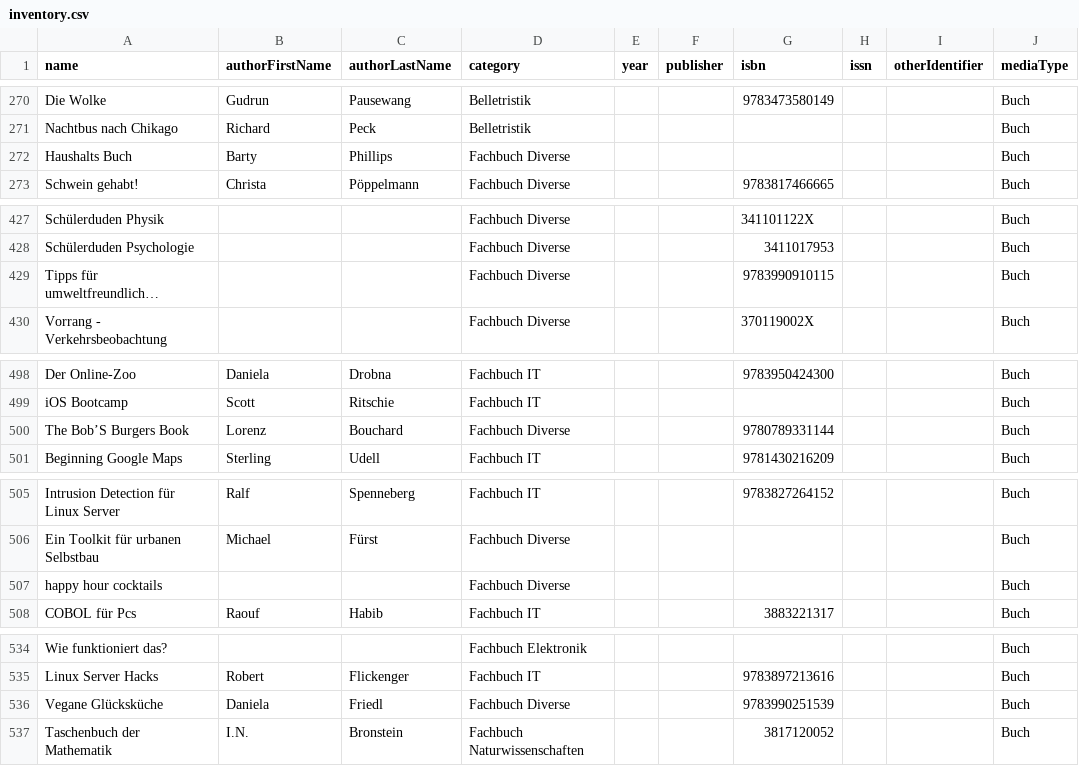
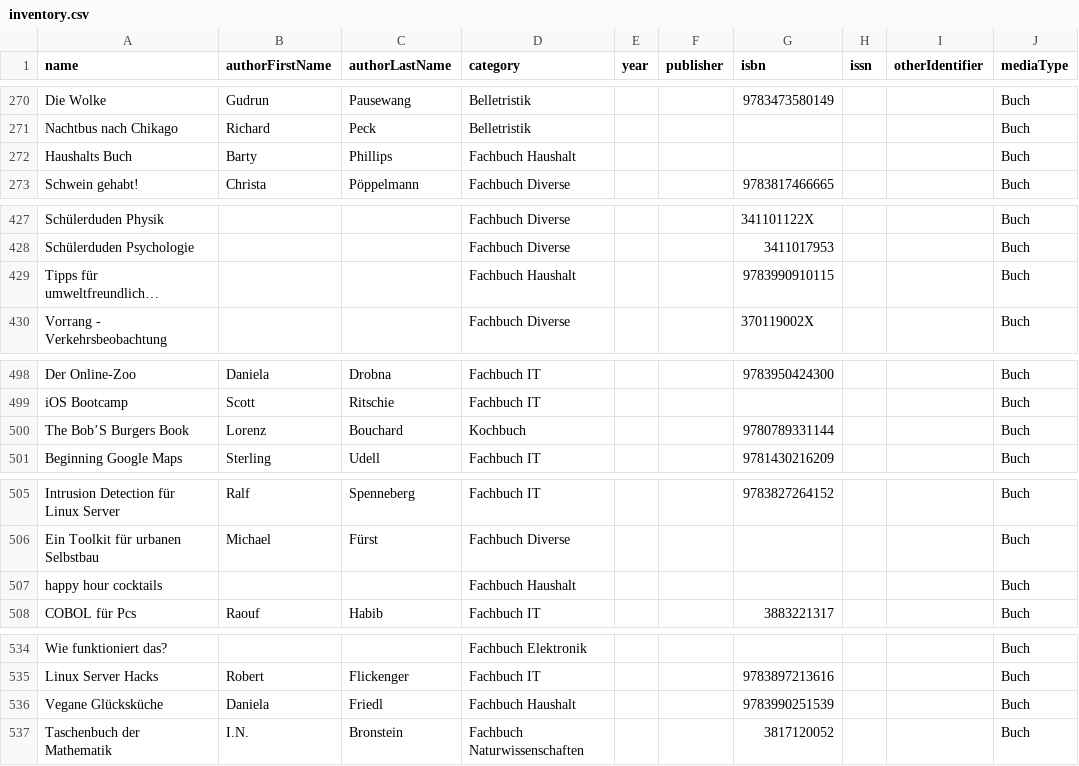
Before and after one commit to Metalab/library-media-inventory, a CSV file: inventory.csv, drawn as a sheet; only a part is shown, gaps mark what is left out; long unchanged cells end in …; the diff covers the shown part only; the diff names each change by its address in the sheet, - before the commit and + after, or states it on an @@ line.

```diff
--- a/inventory.csv
+++ b/inventory.csv
-D272 (category): Fachbuch Diverse
+D272 (category): Fachbuch Haushalt
-D429 (category): Fachbuch Diverse
+D429 (category): Fachbuch Haushalt
-D500 (category): Fachbuch Diverse
+D500 (category): Kochbuch
-D507 (category): Fachbuch Diverse
+D507 (category): Fachbuch Haushalt
-D536 (category): Fachbuch Diverse
+D536 (category): Fachbuch Haushalt
```
Also changed, not shown: 7 edited cells elsewhere in this file.
